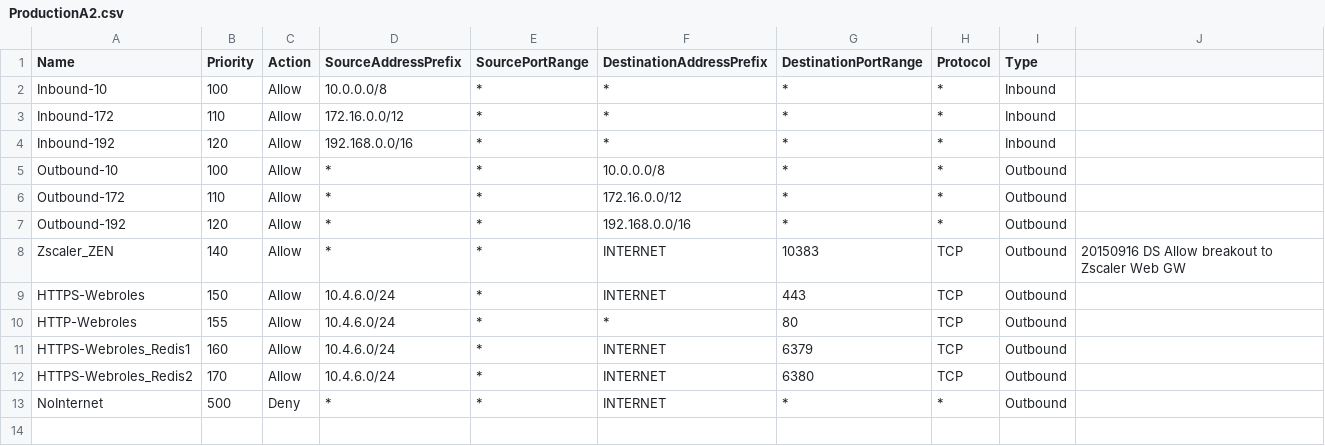
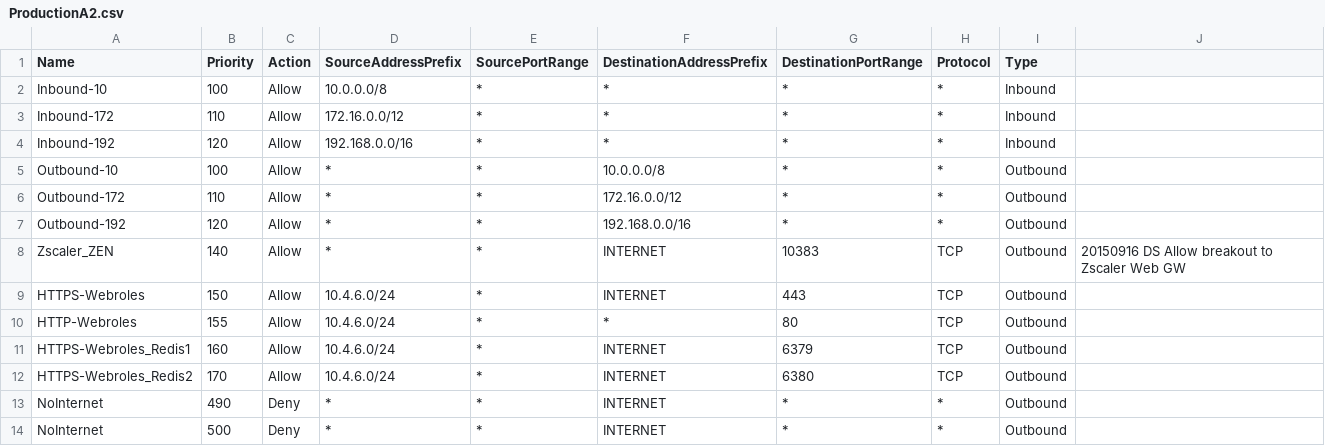
Before and after one commit to fr1dayfire/azure-scratch, a CSV file: ProductionA2.csv, drawn as a sheet; the diff names each change by its address in the sheet, - before the commit and + after, or states it on an @@ line.

Commit message:
NSG test edit1
added line 13 NoInternet,490,Deny,*,*,INTERNET,*,*,Outbound, as duplicate of L14, as simple test

```diff
--- a/ProductionA2.csv
+++ b/ProductionA2.csv
+row 13: NoInternet | 490 | Deny | * | * | INTERNET | * | * | Outbound
```
